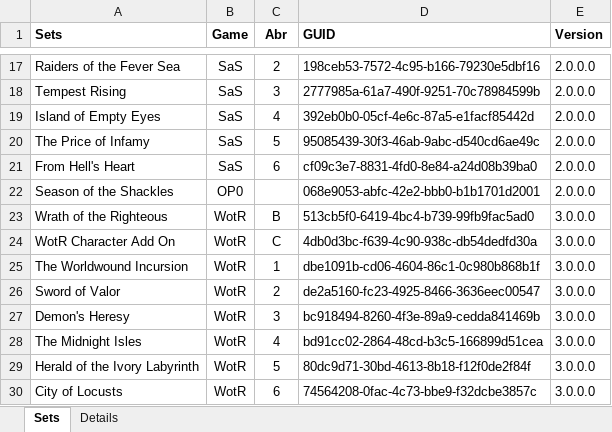
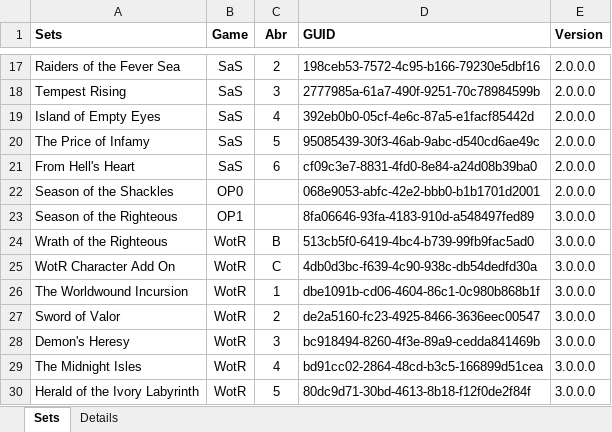
Before and after one commit to Blackmoor/Pathfinder, an Excel workbook: PACG Card Inventory.xlsm, sheet Sets, drawn as a sheet; only a part is shown, gaps mark what is left out; the shorter side is filled out with more unchanged rows; values as stored, in another font and other column widths than the file's, no borders; the diff names each change by its address in the sheet, - before the commit and + after, or states it on an @@ line.

```diff
--- a/PACG Card Inventory.xlsm (sheet Sets)
+++ b/PACG Card Inventory.xlsm (sheet Sets)
+row 23: Season of the Righteous | OP1 |  | 8fa06646-93fa-4183-910d-a548497fed89 | 3.0.0.0
```
Also changed, not shown: sheet Details, 19 other files.
